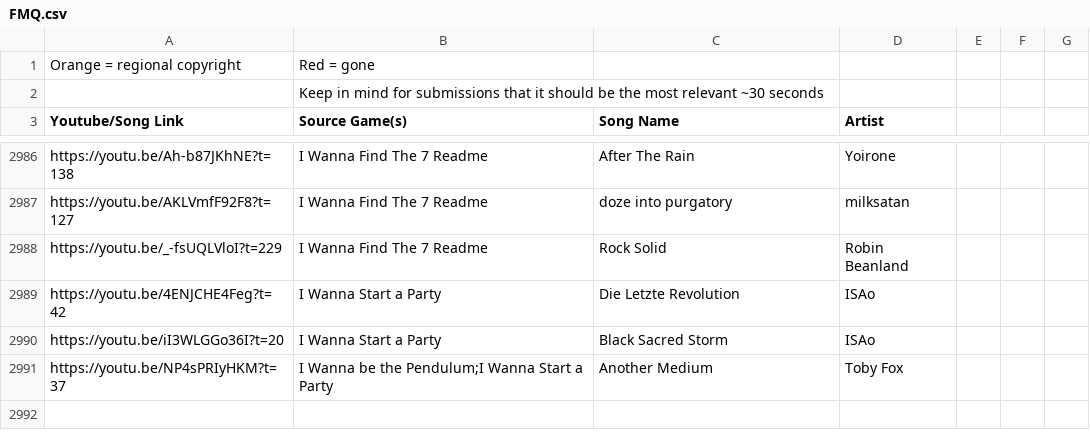
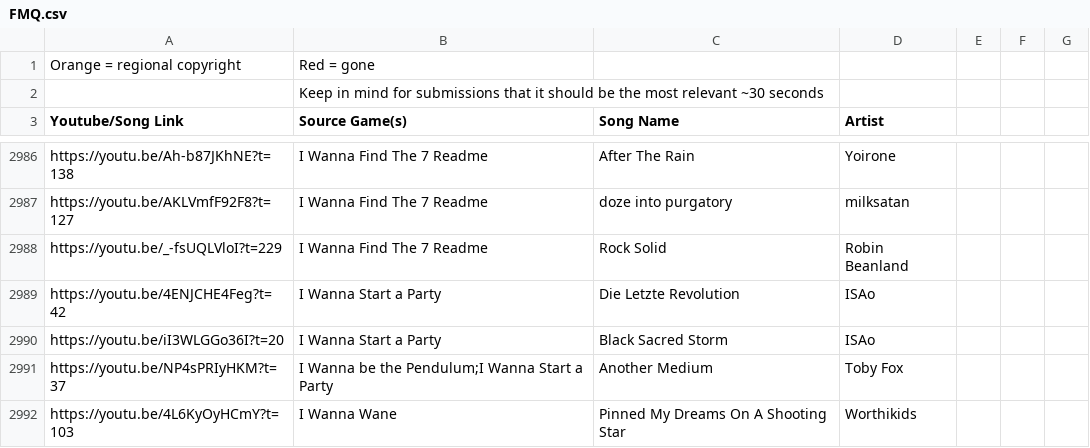
Before and after one commit to PlayerDash2017/Fangame-Music-Quiz-Page-ver, a CSV file: FMQ.csv, drawn as a sheet; only a part is shown, gaps mark what is left out.

Commit message:
nuevas canciones puest

```diff
--- a/FMQ.csv
+++ b/FMQ.csv
@@ -2991 +2991,2 @@ https://youtu.be/iI3WLGGo36I?t=20,I Wanna Start a Party,Black Sacred Storm,ISAo,
 https://youtu.be/NP4sPRIyHKM?t=37,I Wanna be the Pendulum;I Wanna Start a Party,Another Medium,Toby Fox,,,
+https://youtu.be/4L6KyOyHCmY?t=103,I Wanna Wane,Pinned My Dreams On A Shooting Star,Worthikids,,,
```
